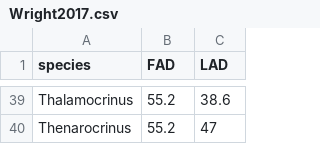
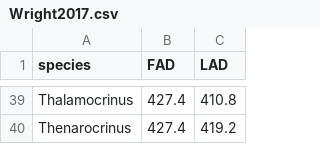
Before and after one commit to nhcooper123/time-slice, a CSV file: data/FADLAD/Wright2017.csv, drawn as a sheet; only a part is shown, gaps mark what is left out; the diff covers the shown part only; the diff names each change by its address in the sheet, - before the commit and + after, or states it on an @@ line.

Commit message:
Fix Wright 2017 FAD LAD by adding to minimum age of the tree

```diff
--- a/data/FADLAD/Wright2017.csv
+++ b/data/FADLAD/Wright2017.csv
-B39:B40 (FAD): 55.2
+B39:B40 (FAD): 427.4
-C39 (LAD): 38.6
+C39 (LAD): 410.8
-C40 (LAD): 47
+C40 (LAD): 419.2
```
Also changed, not shown: 74 edited cells elsewhere in this file.
